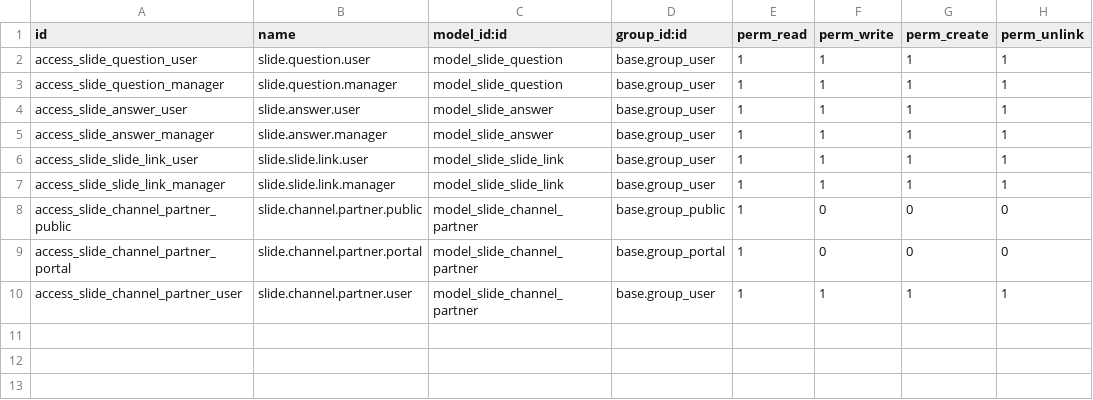
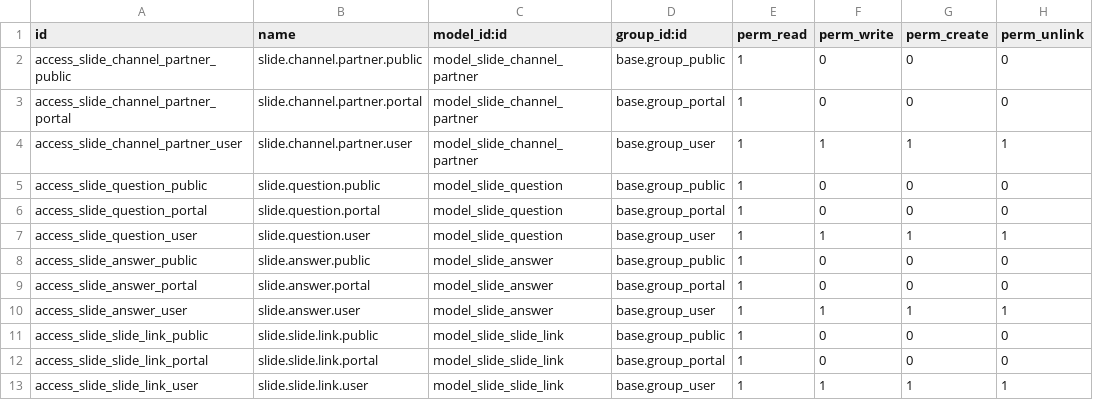
Before and after one commit to detoxkgame/addons-plus, a CSV file: skit_teachsa/skit_slide/security/ir.model.access.csv, drawn as a sheet.

Commit message:
TSA-2504 - Changed access rights for newly created table in security file

```diff
--- a/skit_teachsa/skit_slide/security/ir.model.access.csv
+++ b/skit_teachsa/skit_slide/security/ir.model.access.csv
@@ -1,8 +1,2 @@
 id,name,model_id:id,group_id:id,perm_read,perm_write,perm_create,perm_unlink
-access_slide_question_user,slide.question.user,model_slide_question,base.group_user,1,1,1,1
-access_slide_question_manager,slide.question.manager,model_slide_question,base.group_user,1,1,1,1
-access_slide_answer_user,slide.answer.user,model_slide_answer,base.group_user,1,1,1,1
-access_slide_answer_manager,slide.answer.manager,model_slide_answer,base.group_user,1,1,1,1
-access_slide_slide_link_user,slide.slide.link.user,model_slide_slide_link,base.group_user,1,1,1,1
-access_slide_slide_link_manager,slide.slide.link.manager,model_slide_slide_link,base.group_user,1,1,1,1
 access_slide_channel_partner_public,slide.channel.partner.public,model_slide_channel_partner,base.group_public,1,0,0,0
@@ -10 +4,10 @@ access_slide_channel_partner_portal,slide.channel.partner.portal,model_slide_cha
 access_slide_channel_partner_user,slide.channel.partner.user,model_slide_channel_partner,base.group_user,1,1,1,1
+access_slide_question_public,slide.question.public,model_slide_question,base.group_public,1,0,0,0
+access_slide_question_portal,slide.question.portal,model_slide_question,base.group_portal,1,0,0,0
+access_slide_question_user,slide.question.user,model_slide_question,base.group_user,1,1,1,1
+access_slide_answer_public,slide.answer.public,model_slide_answer,base.group_public,1,0,0,0
+access_slide_answer_portal,slide.answer.portal,model_slide_answer,base.group_portal,1,0,0,0
+access_slide_answer_user,slide.answer.user,model_slide_answer,base.group_user,1,1,1,1
+access_slide_slide_link_public,slide.slide.link.public,model_slide_slide_link,base.group_public,1,0,0,0
+access_slide_slide_link_portal,slide.slide.link.portal,model_slide_slide_link,base.group_portal,1,0,0,0
+access_slide_slide_link_user,slide.slide.link.user,model_slide_slide_link,base.group_user,1,1,1,1
```
